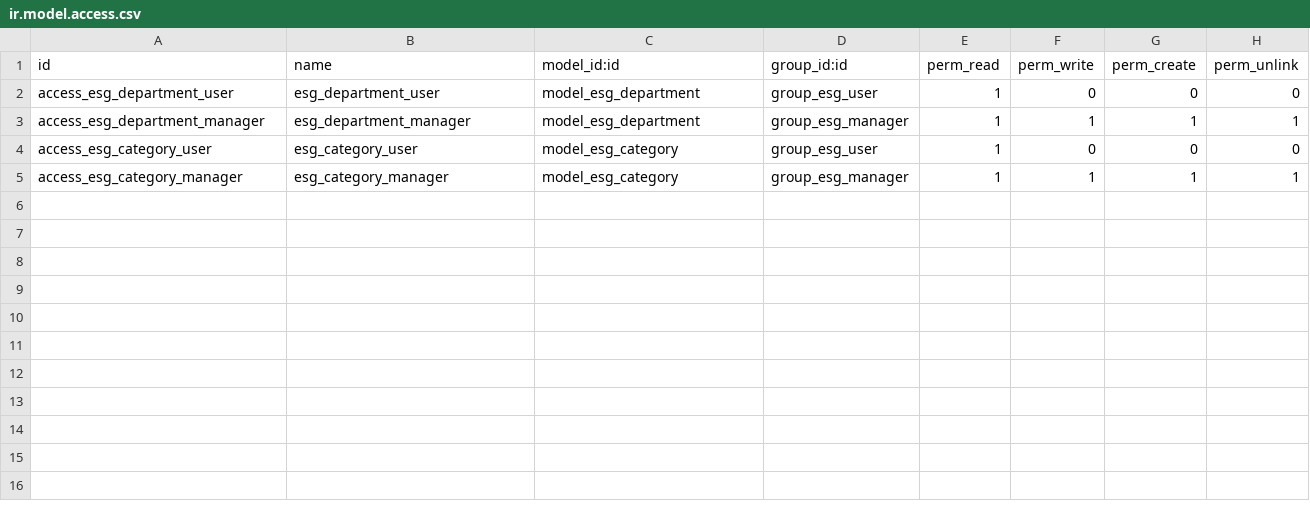
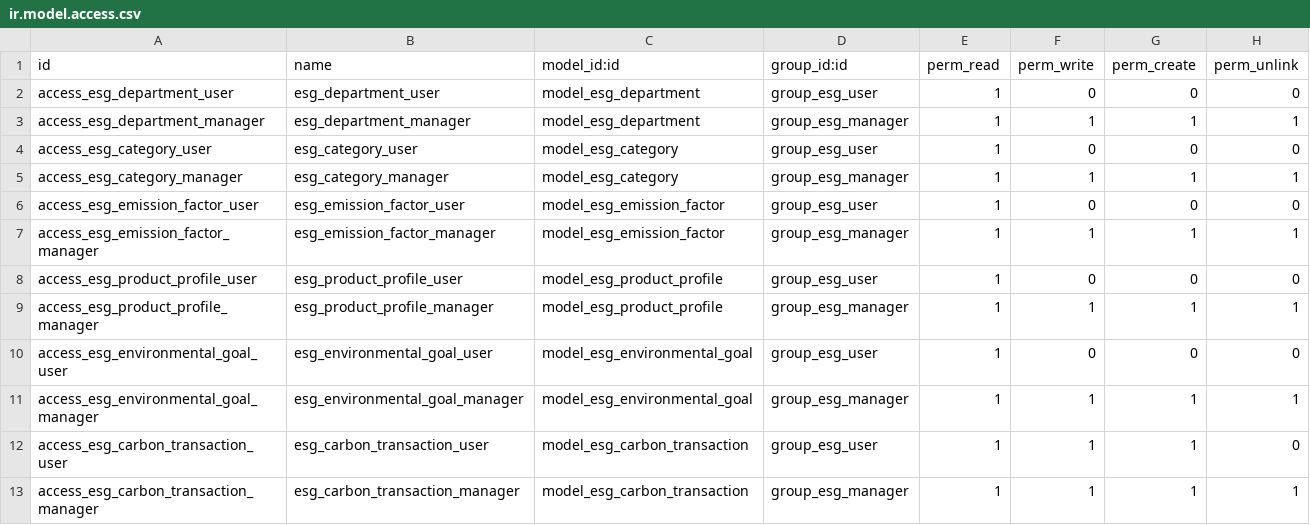
Before and after one commit to dev-koder/EcoSphere-ESG-Management-Platform, a CSV file: addons/ecosphere_esg/security/ir.model.access.csv, drawn as a sheet; the diff names each change by its address in the sheet, - before the commit and + after, or states it on an @@ line.

Commit message:
Phase 2: Environmental module — emission factors, carbon transactions, auto-calc automations, sustainability goals, environmental dashboard

```diff
--- a/addons/ecosphere_esg/security/ir.model.access.csv
+++ b/addons/ecosphere_esg/security/ir.model.access.csv
+row 6: access_esg_emission_factor_user | esg_emission_factor_user | model_esg_emission_factor | group_esg_user | 1 | 0 | 0 | 0
+row 7: access_esg_emission_factor_manager | esg_emission_factor_manager | model_esg_emission_factor | group_esg_manager | 1 | 1 | 1 | 1
+row 8: access_esg_product_profile_user | esg_product_profile_user | model_esg_product_profile | group_esg_user | 1 | 0 | 0 | 0
+row 9: access_esg_product_profile_manager | esg_product_profile_manager | model_esg_product_profile | group_esg_manager | 1 | 1 | 1 | 1
+row 10: access_esg_environmental_goal_user | esg_environmental_goal_user | model_esg_environmental_goal | group_esg_user | 1 | 0 | 0 | 0
+row 11: access_esg_environmental_goal_manager | esg_environmental_goal_manager | model_esg_environmental_goal | group_esg_manager | 1 | 1 | 1 | 1
+row 12: access_esg_carbon_transaction_user | esg_carbon_transaction_user | model_esg_carbon_transaction | group_esg_user | 1 | 1 | 1 | 0
+row 13: access_esg_carbon_transaction_manager | esg_carbon_transaction_manager | model_esg_carbon_transaction | group_esg_manager | 1 | 1 | 1 | 1
```
Also changed, not shown: 15 other files.
